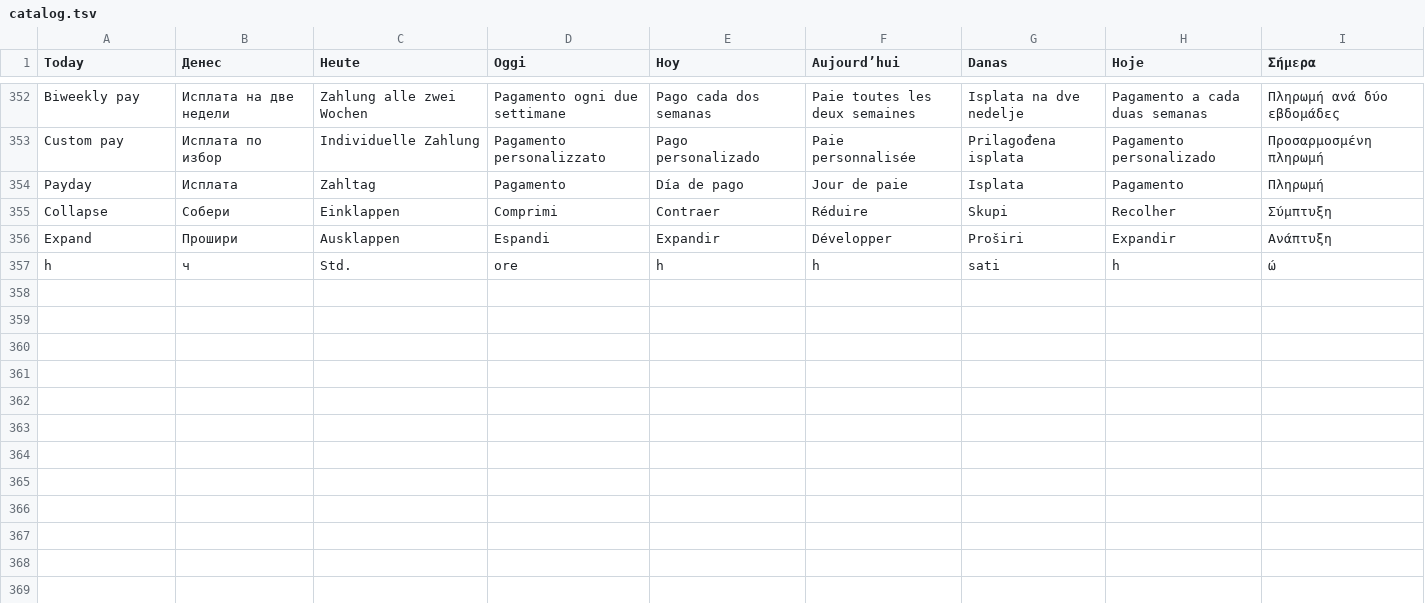
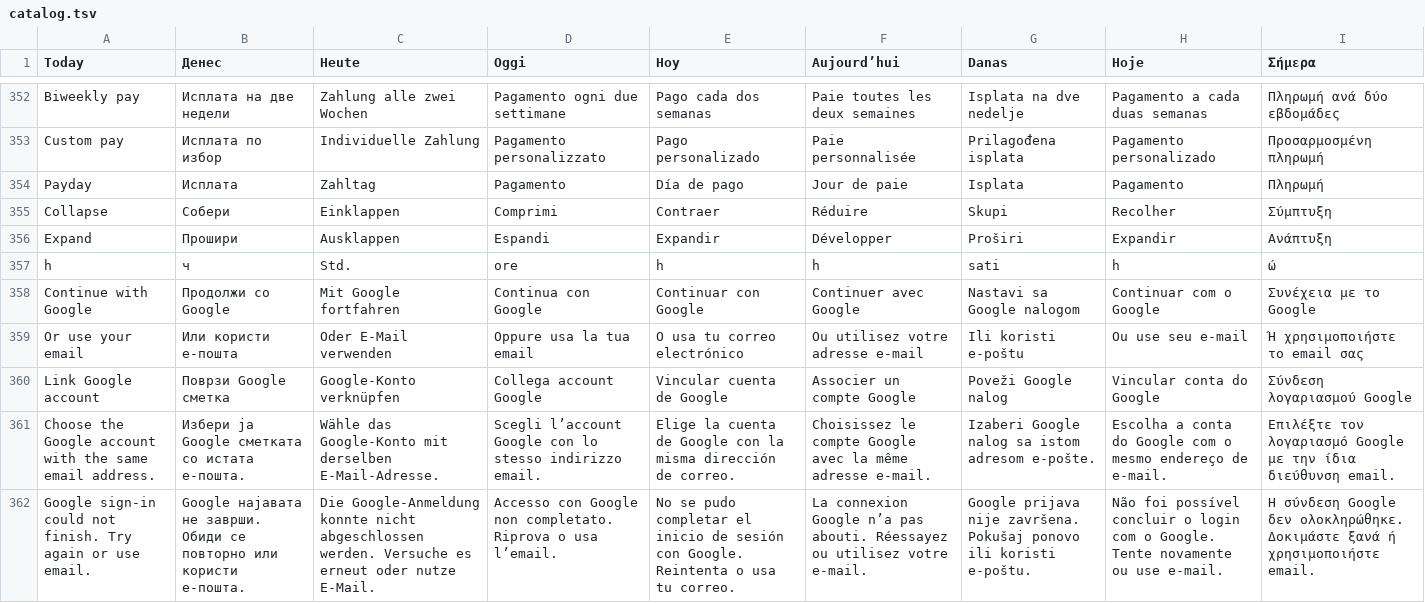
Before and after one commit to bokimmkd/paytimeshift-android, a TSV file: translations/catalog.tsv, drawn as a sheet; only a part is shown, gaps mark what is left out; the diff names each change by its address in the sheet, - before the commit and + after, or states it on an @@ line.

Commit message:
Add Google accounts, profile access and localized launcher shortcuts for PTS 0.2.1

```diff
--- a/translations/catalog.tsv
+++ b/translations/catalog.tsv
+row 358: Continue with Google | Продолжи со Google | Mit Google fortfahren | Continua con Google | Continuar con Google | Continuer avec Google | Nastavi sa Google nalogom | Continuar com o Google | Συνέχεια με το Google
+row 359: Or use your email | Или користи е-пошта | Oder E-Mail verwenden | Oppure usa la tua email | O usa tu correo electrónico | Ou utilisez votre adresse e-mail | Ili koristi e-poštu | Ou use seu e-mail | Ή χρησιμοποιήστε το email σας
+row 360: Link Google account | Поврзи Google сметка | Google-Konto verknüpfen | Collega account Google | Vincular cuenta de Google | Associer un compte Google | Poveži Google nalog | Vincular conta do Google | Σύνδεση λογαριασμού Google
+row 361: Choose the Google account with the same email address. | Избери ја Google сметката со истата е-пошта. | Wähle das Google-Konto mit derselben E-Mail-Adresse. | Scegli l’account Google con lo stesso indirizzo email. | Elige la cuenta de Google con la misma dirección de correo. | Choisissez le compte Google avec la même adresse e-mail. | Izaberi Google nalog sa istom adresom e-pošte. | Escolha a conta do Google com o mesmo endereço de e-mail. | Επιλέξτε τον λογαριασμό Google με την ίδια διεύθυνση email.
+row 362: Google sign-in could not finish. Try again or use email. | Google најавата не заврши. Обиди се повторно или користи е-пошта. | Die Google-Anmeldung konnte nicht abgeschlossen werden. Versuche es erneut oder nutze E-Mail. | Accesso con Google non completato. Riprova o usa l’email. | No se pudo completar el inicio de sesión con Google. Reintenta o usa tu correo. | La connexion Google n’a pas abouti. Réessayez ou utilisez votre e-mail. | Google prijava nije završena. Pokušaj ponovo ili koristi e-poštu. | Não foi possível concluir o login com o Google. Tente novamente ou use e-mail. | Η σύνδεση Google δεν ολοκληρώθηκε. Δοκιμάστε ξανά ή χρησιμοποιήστε email.
```
Also changed, not shown: 28 other files.
